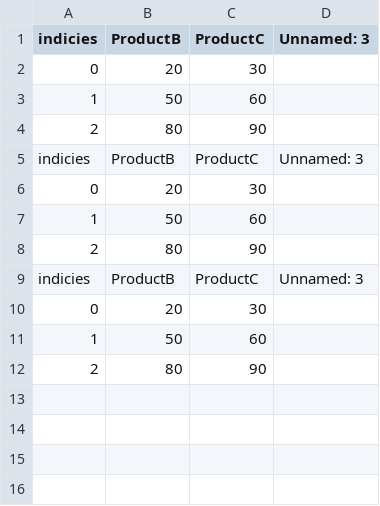
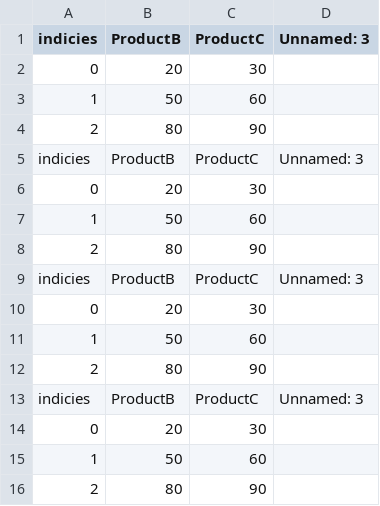
Before and after one commit to abdelazizSalah/Kaggle_Pandas, a CSV file: new_csv_file.csv, drawn as a sheet.

```diff
--- a/new_csv_file.csv
+++ b/new_csv_file.csv
@@ -12 +12,5 @@ indicies, ProductB, ProductC,Unnamed: 3
 2,80,90,
+indicies, ProductB, ProductC,Unnamed: 3
+0,20,30,
+1,50,60,
+2,80,90,
```
Also changed, not shown: 1 other file.
